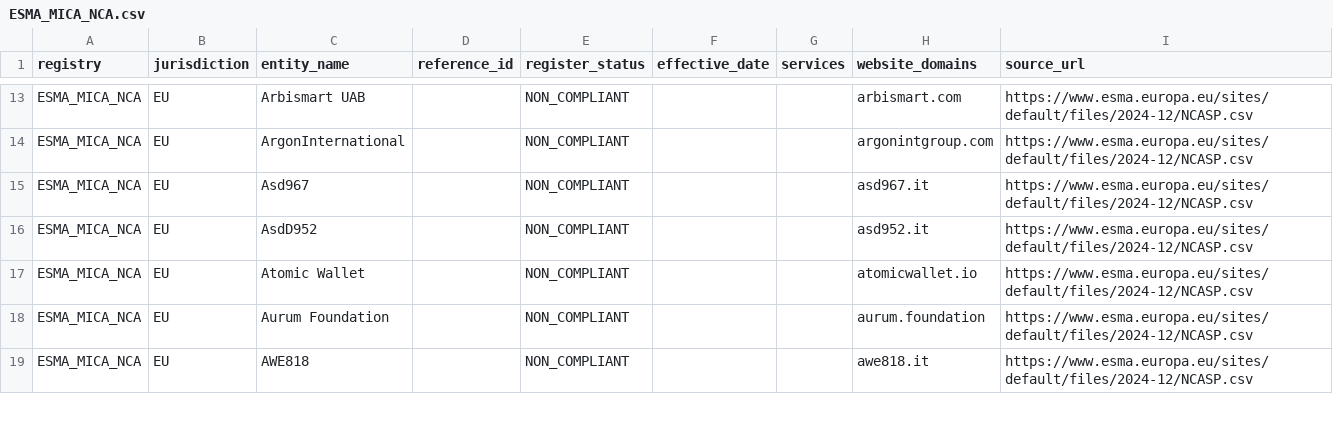
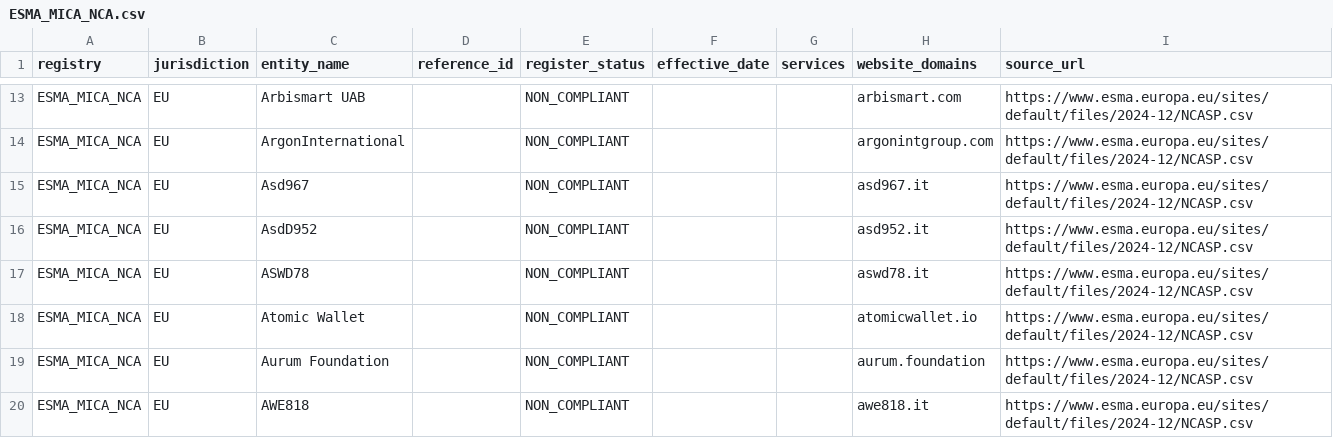
Before and after one commit to takame-io/exchange-registers, a CSV file: registers/ESMA_MICA_NCA.csv, drawn as a sheet; only a part is shown, gaps mark what is left out; the diff covers the shown part only.

```diff
--- a/registers/ESMA_MICA_NCA.csv
+++ b/registers/ESMA_MICA_NCA.csv
@@ -16,2 +16,3 @@ ESMA_MICA_NCA,EU,Asd967,,NON_COMPLIANT,,,asd967.it,https://www.esma.europa.eu/si
 ESMA_MICA_NCA,EU,AsdD952,,NON_COMPLIANT,,,asd952.it,https://www.esma.europa.eu/sites/default/files/2024-12/NCASP.csv
+ESMA_MICA_NCA,EU,ASWD78,,NON_COMPLIANT,,,aswd78.it,https://www.esma.europa.eu/sites/default/files/2024-12/NCASP.csv
 ESMA_MICA_NCA,EU,Atomic Wallet,,NON_COMPLIANT,,,atomicwallet.io,https://www.esma.europa.eu/sites/default/files/2024-12/NCASP.csv
```
Also changed, not shown: 4 added rows elsewhere in this file, changes.csv, registers/AMF_FR.csv, 7 other files.
